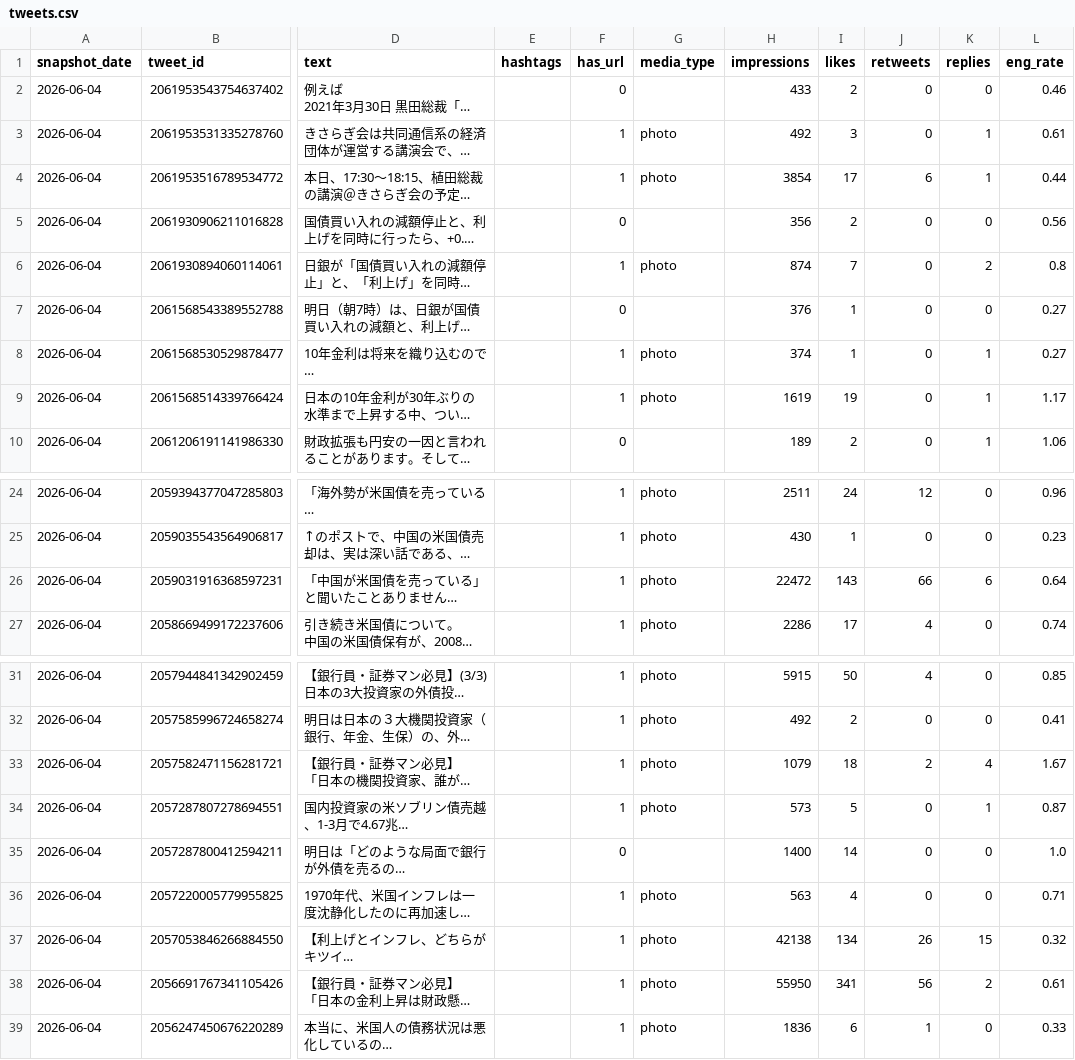
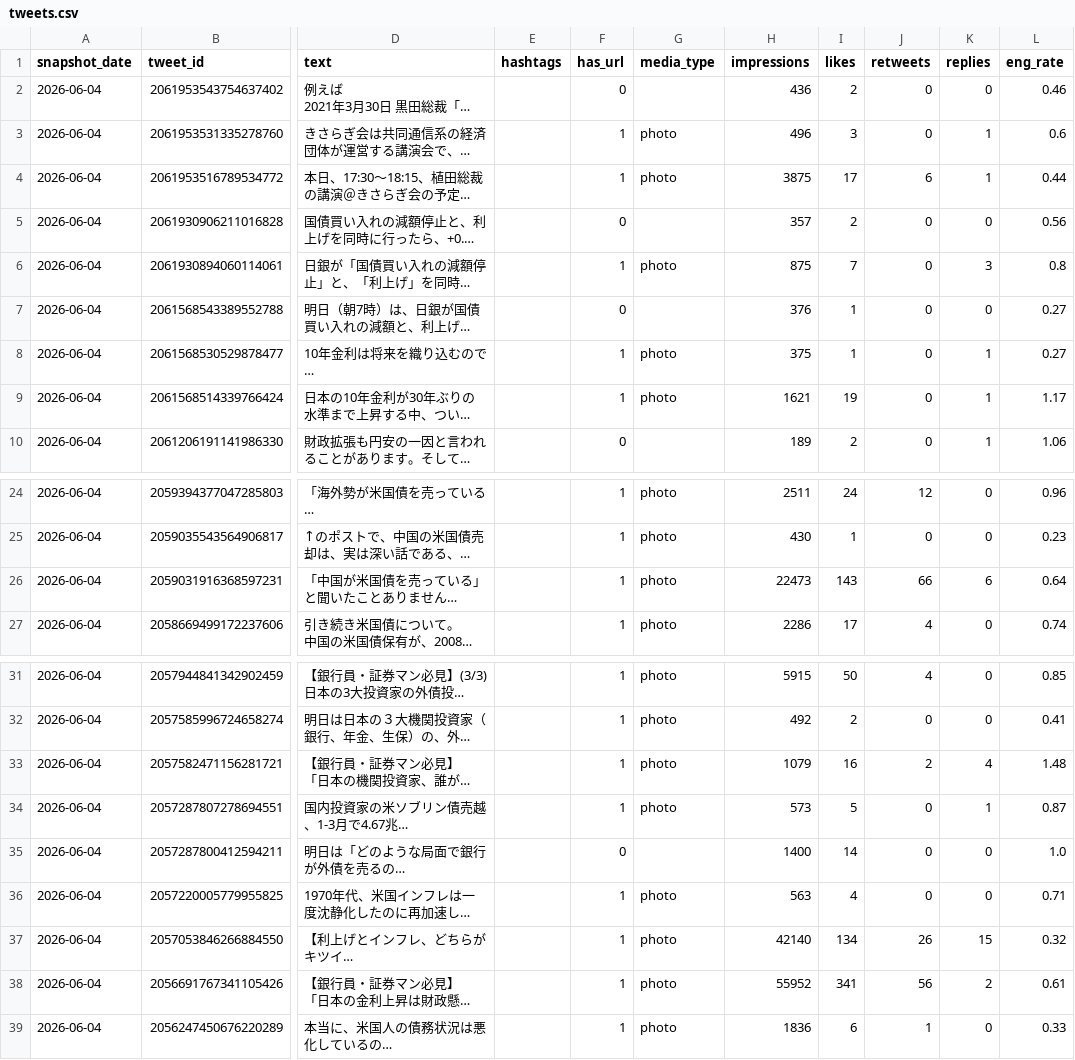
Before and after one commit to take-cmd-web/X_follower, a CSV file: data/tweets.csv, drawn as a sheet; only a part is shown, gaps mark what is left out; long unchanged cells end in …; the diff names each change by its address in the sheet, - before the commit and + after, or states it on an @@ line.

```diff
--- a/data/tweets.csv
+++ b/data/tweets.csv
-H2 (impressions): 433
+H2 (impressions): 436
-H3 (impressions): 492
+H3 (impressions): 496
-L3 (eng_rate): 0.61
+L3 (eng_rate): 0.6
-H4 (impressions): 3854
+H4 (impressions): 3875
-H5 (impressions): 356
+H5 (impressions): 357
-H6 (impressions): 874
+H6 (impressions): 875
-K6 (replies): 2
+K6 (replies): 3
-H8 (impressions): 374
+H8 (impressions): 375
-H9 (impressions): 1619
+H9 (impressions): 1621
-H26 (impressions): 22472
+H26 (impressions): 22473
-I33 (likes): 18
+I33 (likes): 16
-L33 (eng_rate): 1.67
+L33 (eng_rate): 1.48
-H37 (impressions): 42138
+H37 (impressions): 42140
-H38 (impressions): 55950
+H38 (impressions): 55952
```
Also changed, not shown: data/followers.csv.
